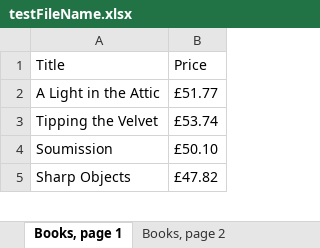
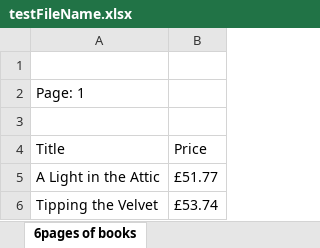
Before and after one commit to Ekul-Parvum/Book-Scraper, an Excel workbook: testFileName.xlsx, sheet 6pages of books, drawn as a sheet; only a part is shown; the shorter side is filled out with more unchanged rows; values as stored, in another font and other column widths than the file's, no borders; the diff covers the shown part only; the diff names each change by its address in the sheet, - before the commit and + after, or states it on an @@ line.

Commit message:
Organized Excel Saving, and now it all saves to one sheet.

```diff
--- a/testFileName.xlsx (sheet 6pages of books)
+++ b/testFileName.xlsx (sheet 6pages of books)
-sheet tab: Books, page 1
+sheet tab: 6pages of books
-sheet tab: Books, page 2
+row 1: (empty)
+row 2: Page: 1
+row 3: (empty)
```
Also changed, not shown: 120 added rows elsewhere in this sheet, other sheet tabs, 1 other file.
